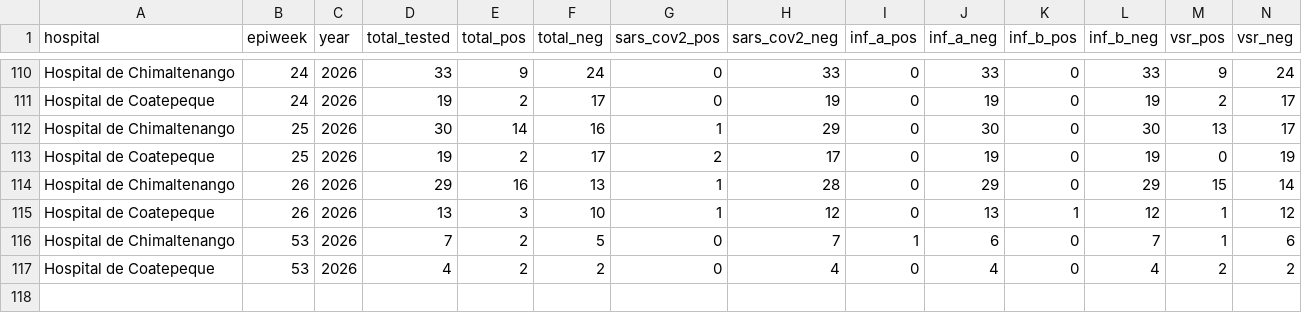
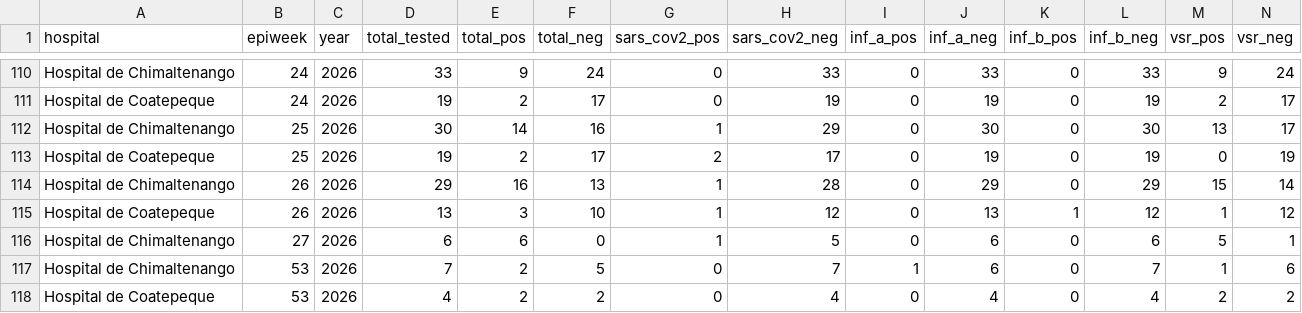
Before and after one commit to funsaludinvestigacion/enfermedades_infecciosas, a CSV file: docs/gihsn_summary.csv, drawn as a sheet; only a part is shown, gaps mark what is left out; rows hold the shown columns only; the diff names each change by its address in the sheet, - before the commit and + after, or states it on an @@ line.

```diff
--- a/docs/gihsn_summary.csv
+++ b/docs/gihsn_summary.csv
+row 116: Hospital de Chimaltenango | 27 | 2026 | 6 | 6 | 0 | 1 | 5 | 0 | 6 | 0 | 6 | 5 | 1
```
